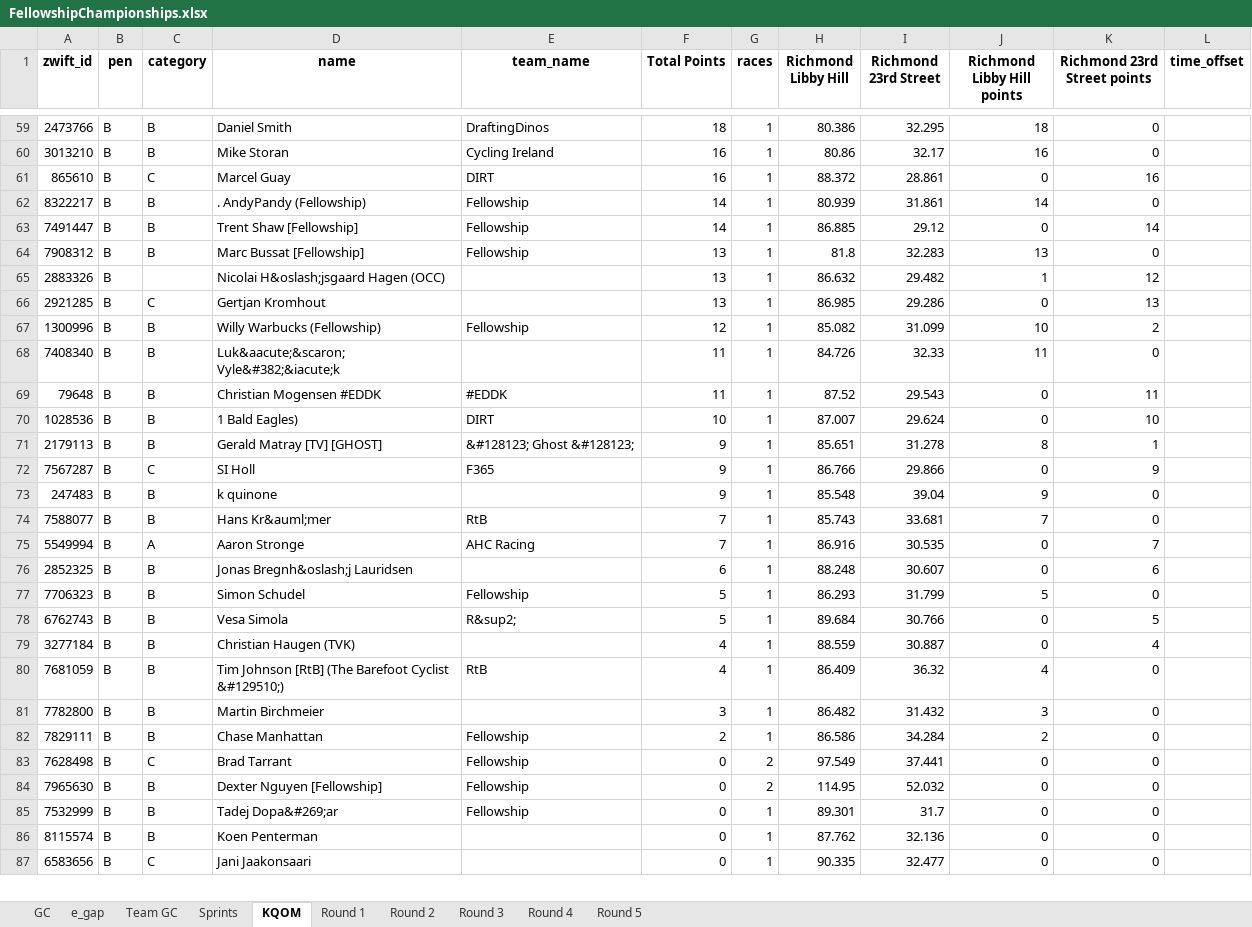
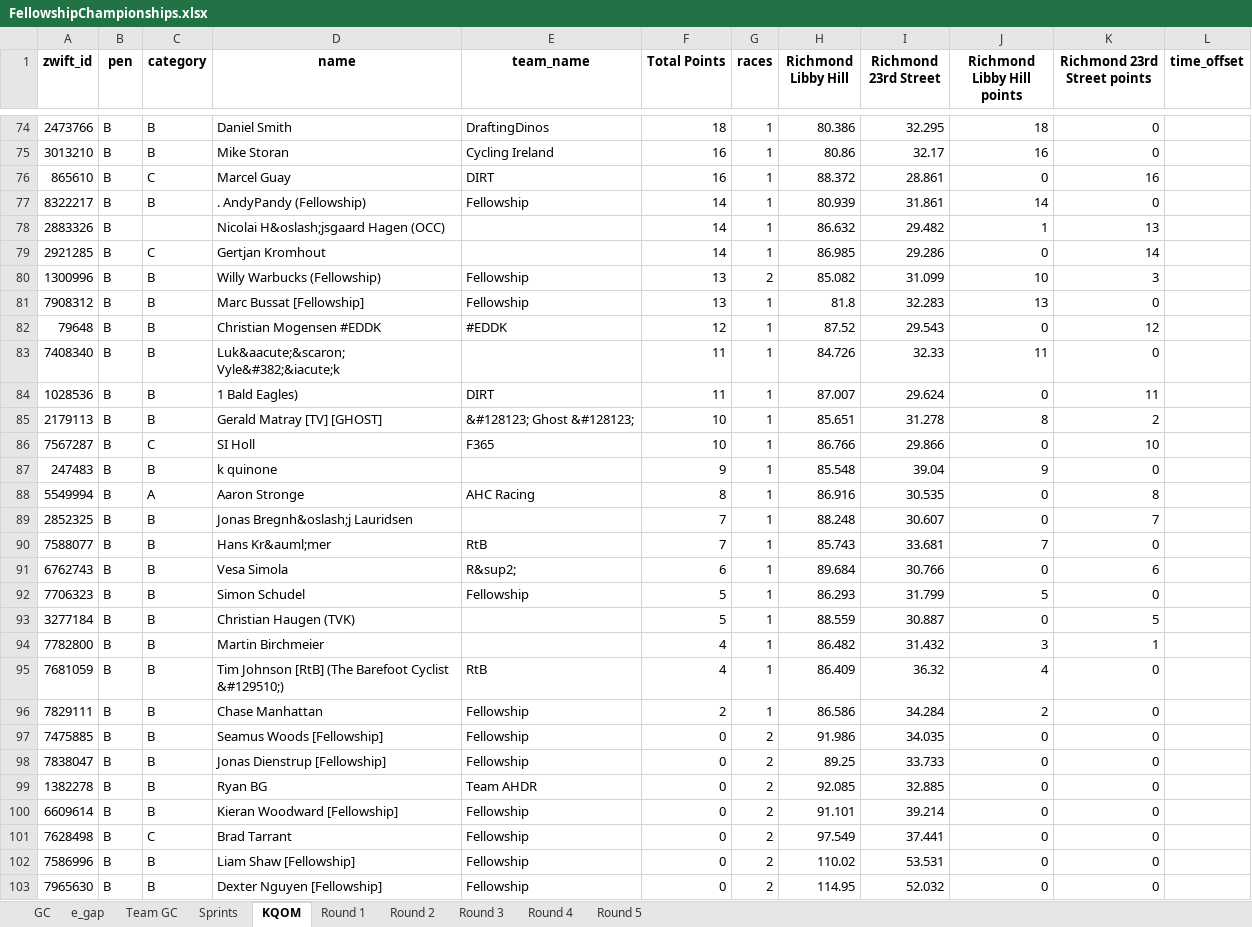
Before and after one commit to gleesonm1/FellowshipRaceSeries, an Excel workbook: FellowshipChampionships/FellowshipChampionships.xlsx, sheet KQOM, drawn as a sheet; only a part is shown, gaps mark what is left out; the shorter side is filled out with more unchanged rows; values as stored, in another font and other column widths than the file's, no borders; removed rows and columns are numbered as before the commit, all else as after; the diff covers the shown part only; the diff names each change by its address in the sheet, - before the commit and + after, or states it on an @@ line.

```diff
--- a/FellowshipChampionships/FellowshipChampionships.xlsx (sheet KQOM)
+++ b/FellowshipChampionships/FellowshipChampionships.xlsx (sheet KQOM)
-row 63: 7491447 | B | B | Trent Shaw [Fellowship] | Fellowship | 14 | 1 | 86.885 | 29.12 | 0 | 14
+row 78: 2883326 | B |  | Nicolai H&oslash;jsgaard Hagen (OCC) |  | 14 | 1 | 86.632 | 29.482 | 1 | 13
+row 79: 2921285 | B | C | Gertjan Kromhout |  | 14 | 1 | 86.985 | 29.286 | 0 | 14
+row 80: 1300996 | B | B | Willy Warbucks (Fellowship) | Fellowship | 13 | 2 | 85.082 | 31.099 | 10 | 3
-row 65: 2883326 | B |  | Nicolai H&oslash;jsgaard Hagen (OCC) |  | 13 | 1 | 86.632 | 29.482 | 1 | 12
-row 66: 2921285 | B | C | Gertjan Kromhout |  | 13 | 1 | 86.985 | 29.286 | 0 | 13
-row 67: 1300996 | B | B | Willy Warbucks (Fellowship) | Fellowship | 12 | 1 | 85.082 | 31.099 | 10 | 2
+row 82: 79648 | B | B | Christian Mogensen #EDDK | #EDDK | 12 | 1 | 87.52 | 29.543 | 0 | 12
-row 69: 79648 | B | B | Christian Mogensen #EDDK | #EDDK | 11 | 1 | 87.52 | 29.543 | 0 | 11
-F84 (Total Points): 10
+F84 (Total Points): 11
-K84 (Richmond 23rd Street points): 10
+K84 (Richmond 23rd Street points): 11
-F85:F86 (Total Points): 9
+F85:F86 (Total Points): 10
-K85 (Richmond 23rd Street points): 1
+K85 (Richmond 23rd Street points): 2
-K86 (Richmond 23rd Street points): 9
+K86 (Richmond 23rd Street points): 10
+row 88: 5549994 | B | A | Aaron Stronge | AHC Racing | 8 | 1 | 86.916 | 30.535 | 0 | 8
+row 89: 2852325 | B | B | Jonas Bregnh&oslash;j Lauridsen |  | 7 | 1 | 88.248 | 30.607 | 0 | 7
-row 75: 5549994 | B | A | Aaron Stronge | AHC Racing | 7 | 1 | 86.916 | 30.535 | 0 | 7
-A91 (zwift_id): 2852325
+A91 (zwift_id): 6762743
-D91 (name): Jonas Bregnh&oslash;j Lauridsen
+D91 (name): Vesa Simola
-E91 (team_name): (empty)
+E91 (team_name): R&sup2;
-H91 (Richmond Libby Hill): 88.248
+H91 (Richmond Libby Hill): 89.684
-I91 (Richmond 23rd Street): 30.607
+I91 (Richmond 23rd Street): 30.766
-row 78: 6762743 | B | B | Vesa Simola | R&sup2; | 5 | 1 | 89.684 | 30.766 | 0 | 5
-F93 (Total Points): 4
+F93 (Total Points): 5
-K93 (Richmond 23rd Street points): 4
+K93 (Richmond 23rd Street points): 5
+row 94: 7782800 | B | B | Martin Birchmeier |  | 4 | 1 | 86.482 | 31.432 | 3 | 1
-row 81: 7782800 | B | B | Martin Birchmeier |  | 3 | 1 | 86.482 | 31.432 | 3 | 0
+row 97: 7475885 | B | B | Seamus Woods [Fellowship] | Fellowship | 0 | 2 | 91.986 | 34.035 | 0 | 0
+row 98: 7838047 | B | B | Jonas Dienstrup [Fellowship] | Fellowship | 0 | 2 | 89.25 | 33.733 | 0 | 0
+row 99: 1382278 | B | B | Ryan BG | Team AHDR | 0 | 2 | 92.085 | 32.885 | 0 | 0
+row 100: 6609614 | B | B | Kieran Woodward [Fellowship] | Fellowship | 0 | 2 | 91.101 | 39.214 | 0 | 0
+row 102: 7586996 | B | B | Liam Shaw [Fellowship] | Fellowship | 0 | 2 | 110.02 | 53.531 | 0 | 0
```
Also changed, not shown: 40 added rows, 17 removed rows and 62 edited cells elsewhere in this sheet, sheet Sprints, sheet e_gap, sheet GC, sheet Round 2, sheet Team GC, sheet Round 1.
